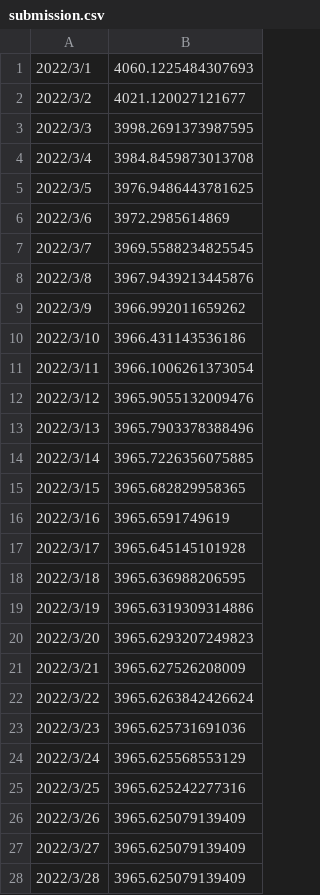
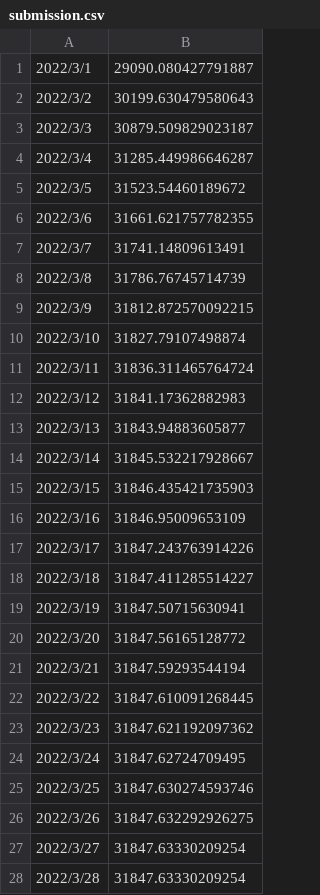
Before and after one commit to ChinoEst/Hw1_operating_reserve_predict, a CSV file: submission.csv, drawn as a sheet; only a part is shown; the diff covers the shown part only.

```diff
--- a/submission.csv
+++ b/submission.csv
@@ -1,28 +1,28 @@
-2022/3/1,4060.1225484307693
-2022/3/2,4021.120027121677
-2022/3/3,3998.2691373987595
-2022/3/4,3984.8459873013708
-2022/3/5,3976.9486443781625
-2022/3/6,3972.2985614869
-2022/3/7,3969.5588234825545
-2022/3/8,3967.9439213445876
-2022/3/9,3966.992011659262
-2022/3/10,3966.431143536186
-2022/3/11,3966.1006261373054
-2022/3/12,3965.9055132009476
-2022/3/13,3965.7903378388496
-2022/3/14,3965.7226356075885
-2022/3/15,3965.682829958365
-2022/3/16,3965.6591749619
-2022/3/17,3965.645145101928
-2022/3/18,3965.636988206595
-2022/3/19,3965.6319309314886
-2022/3/20,3965.6293207249823
-2022/3/21,3965.627526208009
-2022/3/22,3965.6263842426624
-2022/3/23,3965.625731691036
-2022/3/24,3965.625568553129
-2022/3/25,3965.625242277316
-2022/3/26,3965.625079139409
-2022/3/27,3965.625079139409
-2022/3/28,3965.625079139409
+2022/3/1,29090.080427791887
+2022/3/2,30199.630479580643
+2022/3/3,30879.509829023187
+2022/3/4,31285.449986646287
+2022/3/5,31523.54460189672
+2022/3/6,31661.621757782355
+2022/3/7,31741.14809613491
+2022/3/8,31786.76745714739
+2022/3/9,31812.872570092215
+2022/3/10,31827.79107498874
+2022/3/11,31836.311465764724
+2022/3/12,31841.17362882983
+2022/3/13,31843.94883605877
+2022/3/14,31845.532217928667
+2022/3/15,31846.435421735903
+2022/3/16,31846.95009653109
+2022/3/17,31847.243763914226
+2022/3/18,31847.411285514227
+2022/3/19,31847.50715630941
+2022/3/20,31847.56165128772
+2022/3/21,31847.59293544194
+2022/3/22,31847.610091268445
+2022/3/23,31847.621192097362
+2022/3/24,31847.62724709495
+2022/3/25,31847.630274593746
+2022/3/26,31847.632292926275
+2022/3/27,31847.63330209254
+2022/3/28,31847.63330209254
```
Also changed, not shown: 4 added rows and 13 edited cells elsewhere in this file, 1 other file.
